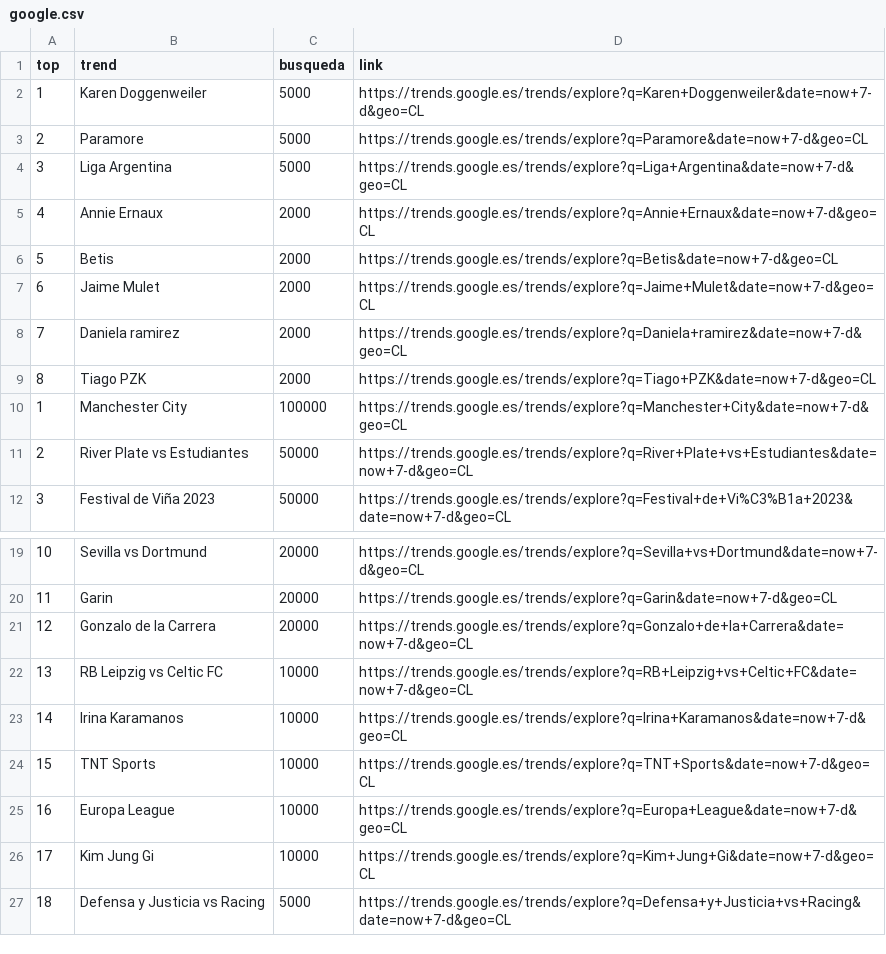
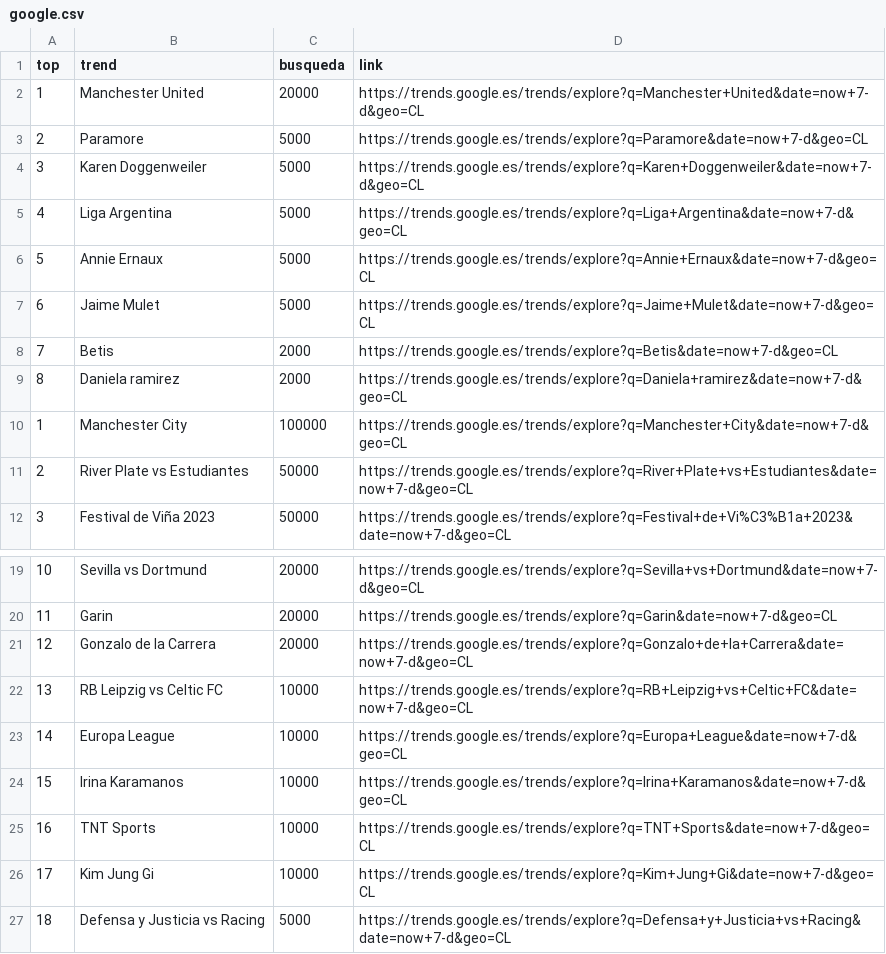
Before and after one commit to cristian-data-science/social_spider_app, a CSV file: resultados/google.csv, drawn as a sheet; only a part is shown, gaps mark what is left out; removed rows and columns are numbered as before the commit, all else as after; the diff names each change by its address in the sheet, - before the commit and + after, or states it on an @@ line.

```diff
--- a/resultados/google.csv
+++ b/resultados/google.csv
+row 2: 1 | Manchester United | 20000 | https://trends.google.es/trends/explore?q=Manchester+United&date=now+7-d&geo=CL
@@ column A (top) renumbered between rows 4 and 25 @@
-C6 (busqueda): 2000
+C6 (busqueda): 5000
+row 7: 6 | Jaime Mulet | 5000 | https://trends.google.es/trends/explore?q=Jaime+Mulet&date=now+7-d&geo=CL
-row 7: 6 | Jaime Mulet | 2000 | https://trends.google.es/trends/explore?q=Jaime+Mulet&date=now+7-d&geo=CL
-row 9: 8 | Tiago PZK | 2000 | https://trends.google.es/trends/explore?q=Tiago+PZK&date=now+7-d&geo=CL
@@ row 25 moved to row 23: 14 @@
```
Also changed, not shown: resultados/twitter.csv, resultados/youtube.csv.
